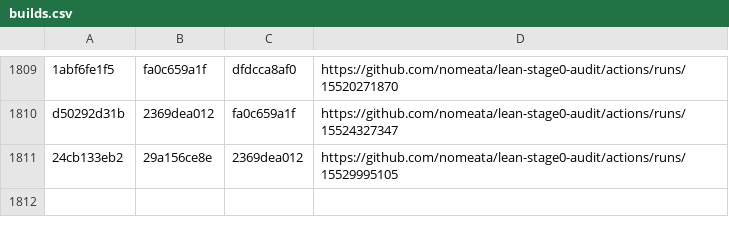
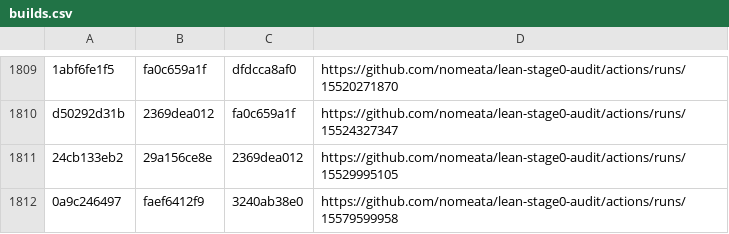
Before and after one commit to nomeata/lean-stage0-audit, a CSV file: builds.csv, drawn as a sheet; only a part is shown, gaps mark what is left out; the diff names each change by its address in the sheet, - before the commit and + after, or states it on an @@ line.

Commit message:
Github run of ./build.sh 0a9c246497 faef6412f9

```diff
--- a/builds.csv
+++ b/builds.csv
+row 1812: 0a9c246497 | faef6412f9 | 3240ab38e0 | https://github.com/nomeata/lean-stage0-audit/actions/runs/15579599958
```
Also changed, not shown: repo-digest.csv, 1 other file.
